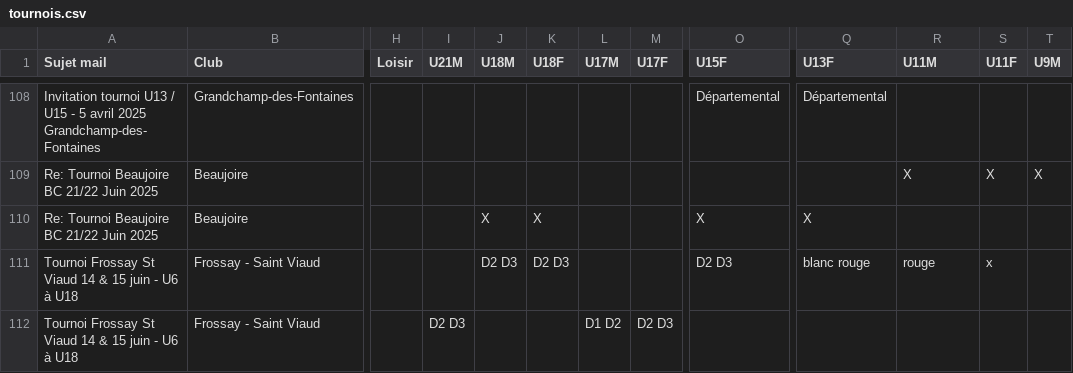
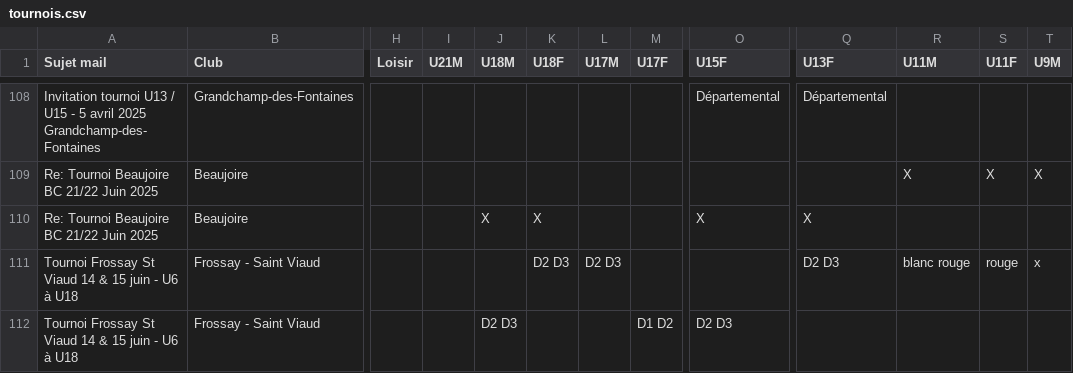
Before and after one commit to sfauvel/slb, a CSV file: tournois.csv, drawn as a sheet; only a part is shown, gaps mark what is left out; the diff names each change by its address in the sheet, - before the commit and + after, or states it on an @@ line.

Commit message:
Mise à jour des tournois

```diff
--- a/tournois.csv
+++ b/tournois.csv
-J111 (U18M): D2 D3
+J111 (U18M): (empty)
-L111 (U17M): (empty)
+L111 (U17M): D2 D3
-O111 (U15F): D2 D3
+O111 (U15F): (empty)
-Q111 (U13F): blanc rouge
+Q111 (U13F): D2 D3
-R111 (U11M): rouge
+R111 (U11M): blanc rouge
-S111 (U11F): x
+S111 (U11F): rouge
-T111 (U9M): (empty)
+T111 (U9M): x
-I112 (U21M): D2 D3
+I112 (U21M): (empty)
-J112 (U18M): (empty)
+J112 (U18M): D2 D3
-L112 (U17M): D1 D2
+L112 (U17M): (empty)
-M112 (U17F): D2 D3
+M112 (U17F): D1 D2
-O112 (U15F): (empty)
+O112 (U15F): D2 D3
```
Also changed, not shown: 1 other file.
